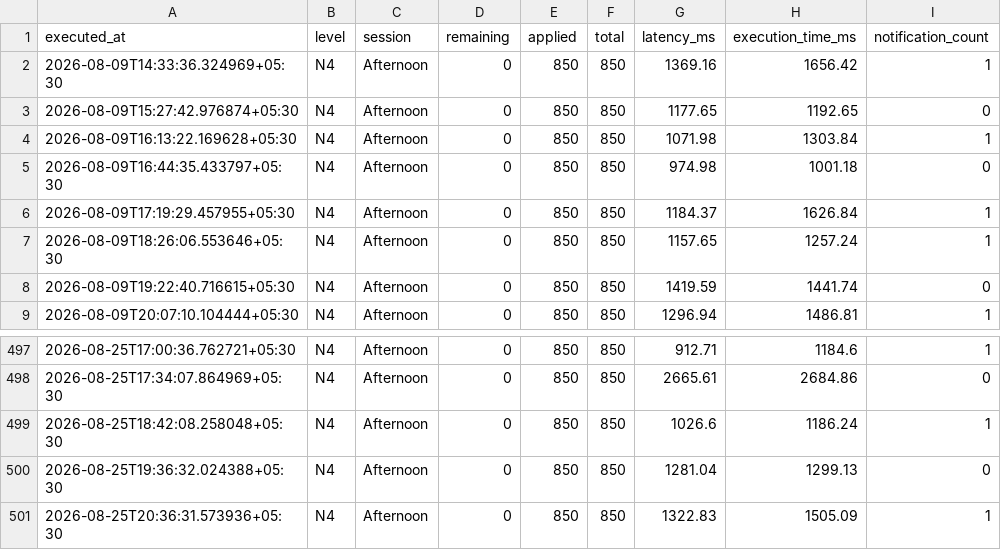
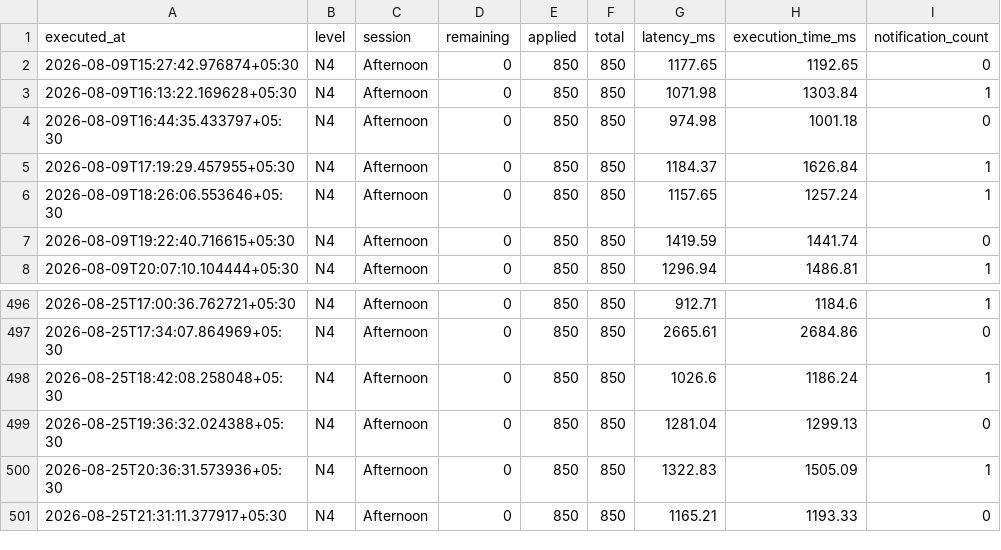
Before and after one commit to Jxck007/JLPT-Seat-Watcher, a CSV file: docs/history.csv, drawn as a sheet; only a part is shown, gaps mark what is left out; removed rows and columns are numbered as before the commit, all else as after; the diff names each change by its address in the sheet, - before the commit and + after, or states it on an @@ line.

```diff
--- a/docs/history.csv
+++ b/docs/history.csv
-row 2: 2026-08-09T14:33:36.324969+05:30 | N4 | Afternoon | 0 | 850 | 850 | 1369.16 | 1656.42 | 1
+row 501: 2026-08-25T21:31:11.377917+05:30 | N4 | Afternoon | 0 | 850 | 850 | 1165.21 | 1193.33 | 0
```
Also changed, not shown: 4 other files.
